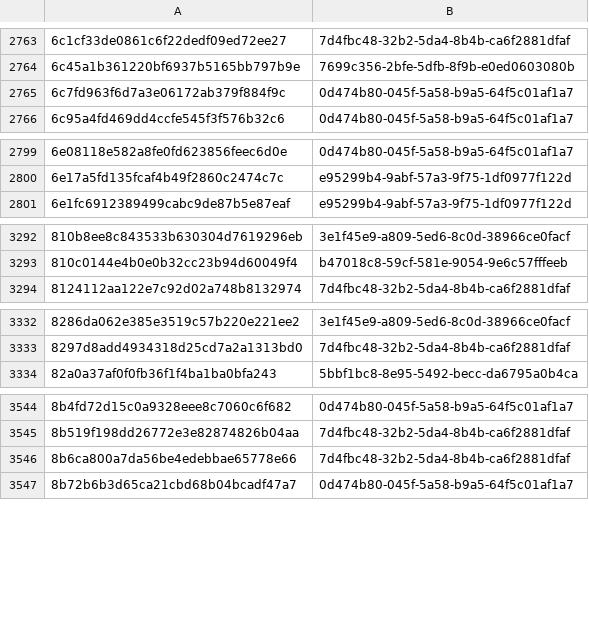
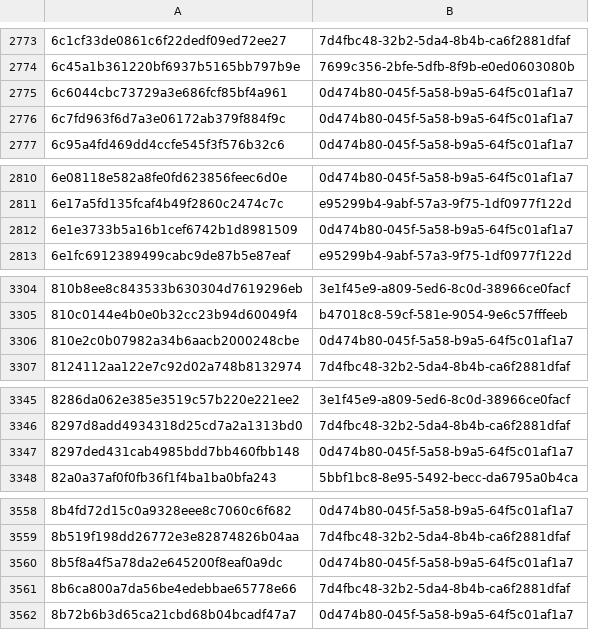
Before and after one commit to AliceGrey/ferromagnet-feed, a CSV file: misp/hashes.csv, drawn as a sheet; only a part is shown, gaps mark what is left out; the diff covers the shown part only.

```diff
--- a/misp/hashes.csv
+++ b/misp/hashes.csv
@@ -2764,2 +2774,3 @@
 6c45a1b361220bf6937b5165bb797b9e,7699c356-2bfe-5dfb-8f9b-e0ed0603080b
+6c6044cbc73729a3e686fcf85bf4a961,0d474b80-045f-5a58-b9a5-64f5c01af1a7
 6c7fd963f6d7a3e06172ab379f884f9c,0d474b80-045f-5a58-b9a5-64f5c01af1a7
@@ -2800,2 +2811,3 @@
 6e17a5fd135fcaf4b49f2860c2474c7c,e95299b4-9abf-57a3-9f75-1df0977f122d
+6e1e3733b5a16b1cef6742b1d8981509,0d474b80-045f-5a58-b9a5-64f5c01af1a7
 6e1fc6912389499cabc9de87b5e87eaf,e95299b4-9abf-57a3-9f75-1df0977f122d
@@ -3293,2 +3305,3 @@
 810c0144e4b0e0b32cc23b94d60049f4,b47018c8-59cf-581e-9054-9e6c57fffeeb
+810e2c0b07982a34b6aacb2000248cbe,0d474b80-045f-5a58-b9a5-64f5c01af1a7
 8124112aa122e7c92d02a748b8132974,7d4fbc48-32b2-5da4-8b4b-ca6f2881dfaf
@@ -3333,2 +3346,3 @@
 8297d8add4934318d25cd7a2a1313bd0,7d4fbc48-32b2-5da4-8b4b-ca6f2881dfaf
+8297ded431cab4985bdd7bb460fbb148,0d474b80-045f-5a58-b9a5-64f5c01af1a7
 82a0a37af0f0fb36f1f4ba1ba0bfa243,5bbf1bc8-8e95-5492-becc-da6795a0b4ca
@@ -3545,2 +3559,3 @@
 8b519f198dd26772e3e82874826b04aa,7d4fbc48-32b2-5da4-8b4b-ca6f2881dfaf
+8b5f8a4f5a78da2e645200f8eaf0a9dc,0d474b80-045f-5a58-b9a5-64f5c01af1a7
 8b6ca800a7da56be4edebbae65778e66,7d4fbc48-32b2-5da4-8b4b-ca6f2881dfaf
```
Also changed, not shown: 23 added rows elsewhere in this file, 28 other files.
